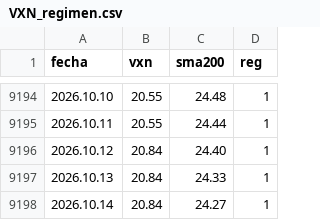
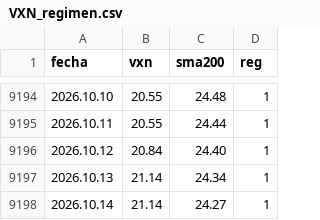
Before and after one commit to Oaragunde/vxn-feed, a CSV file: VXN_regimen.csv, drawn as a sheet; only a part is shown, gaps mark what is left out.

```diff
--- a/VXN_regimen.csv
+++ b/VXN_regimen.csv
@@ -9196,3 +9196,3 @@ fecha;vxn;sma200;reg
 2026.10.12;20.84;24.40;1
-2026.10.13;20.84;24.33;1
-2026.10.14;20.84;24.27;1
+2026.10.13;21.14;24.34;1
+2026.10.14;21.14;24.27;1
```
Also changed, not shown: GVZ_regimen.csv.
